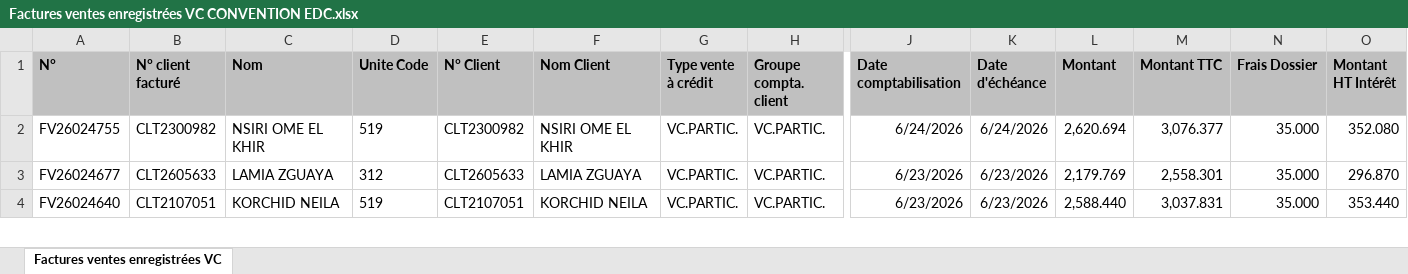
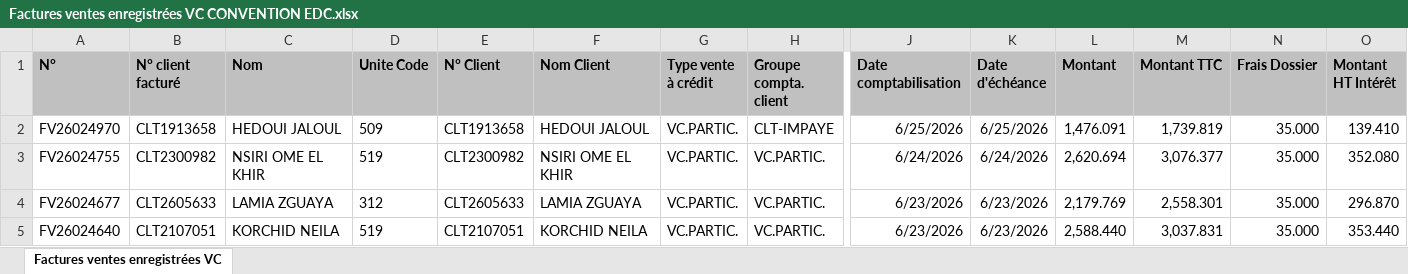
Before and after one commit to chkondali-dev/pilotage-b2b, an Excel workbook: 2025/Factures ventes enregistrées VC CONVENTION EDC.xlsx, sheet Factures ventes enregistrées VC, drawn as a sheet; only a part is shown, gaps mark what is left out; values as stored, in another font and other column widths than the file's, no borders; table styles not drawn; rows hold the shown columns only; the diff names each change by its address in the sheet, - before the commit and + after, or states it on an @@ line.

```diff
--- a/2025/Factures ventes enregistrées VC CONVENTION EDC.xlsx (sheet Factures ventes enregistrées VC)
+++ b/2025/Factures ventes enregistrées VC CONVENTION EDC.xlsx (sheet Factures ventes enregistrées VC)
+row 2: FV26024970 | CLT1913658 | HEDOUI JALOUL | 509 | CLT1913658 | HEDOUI JALOUL | VC.PARTIC. | CLT-IMPAYE | 6/25/2026 | 6/25/2026 | 1,476.091 | 1,739.819 | 35.000 | 139.410
```
Also changed, not shown: 3 other files.
